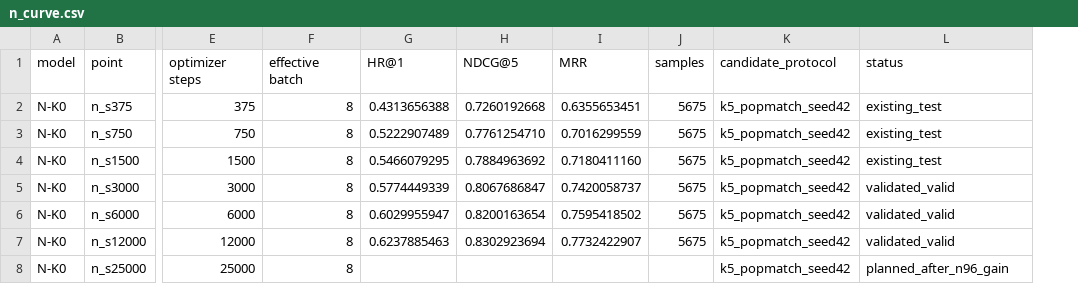
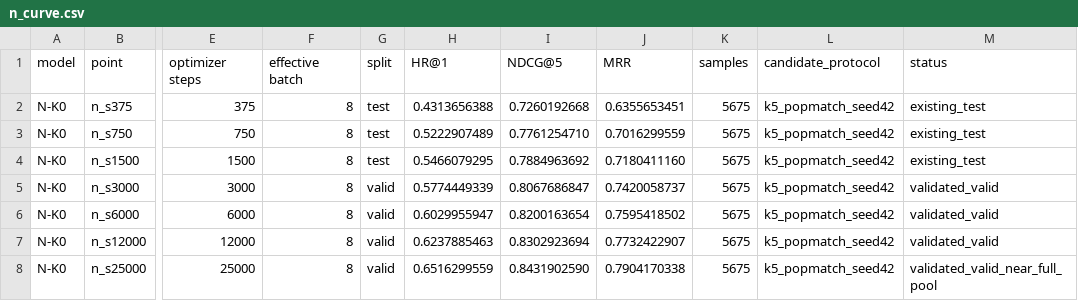
Before and after one commit to HighValayria/llamarec, a CSV file: .agent/exposure_scaling/seed42/n_curve.csv, drawn as a sheet; only a part is shown, gaps mark what is left out; addresses are those after the commit; the diff names each change by its address in the sheet, - before the commit and + after, or states it on an @@ line.

```diff
--- a/.agent/exposure_scaling/seed42/n_curve.csv
+++ b/.agent/exposure_scaling/seed42/n_curve.csv
+column G (split), rows 2-8: test | test | test | valid | valid | valid | valid
-H8 (HR@1): (empty)
+H8 (HR@1): 0.6516299559
-I8 (NDCG@5): (empty)
+I8 (NDCG@5): 0.8431902590
-J8 (MRR): (empty)
+J8 (MRR): 0.7904170338
-K8 (samples): (empty)
+K8 (samples): 5675
-M8 (status): planned_after_n96_gain
+M8 (status): validated_valid_near_full_pool
```
Also changed, not shown: .agent/exposure_scaling/figures/exposure_curve_data.csv, .agent/exposure_scaling/seed42/batch1_popmatch_metrics.csv, 2 other files.
